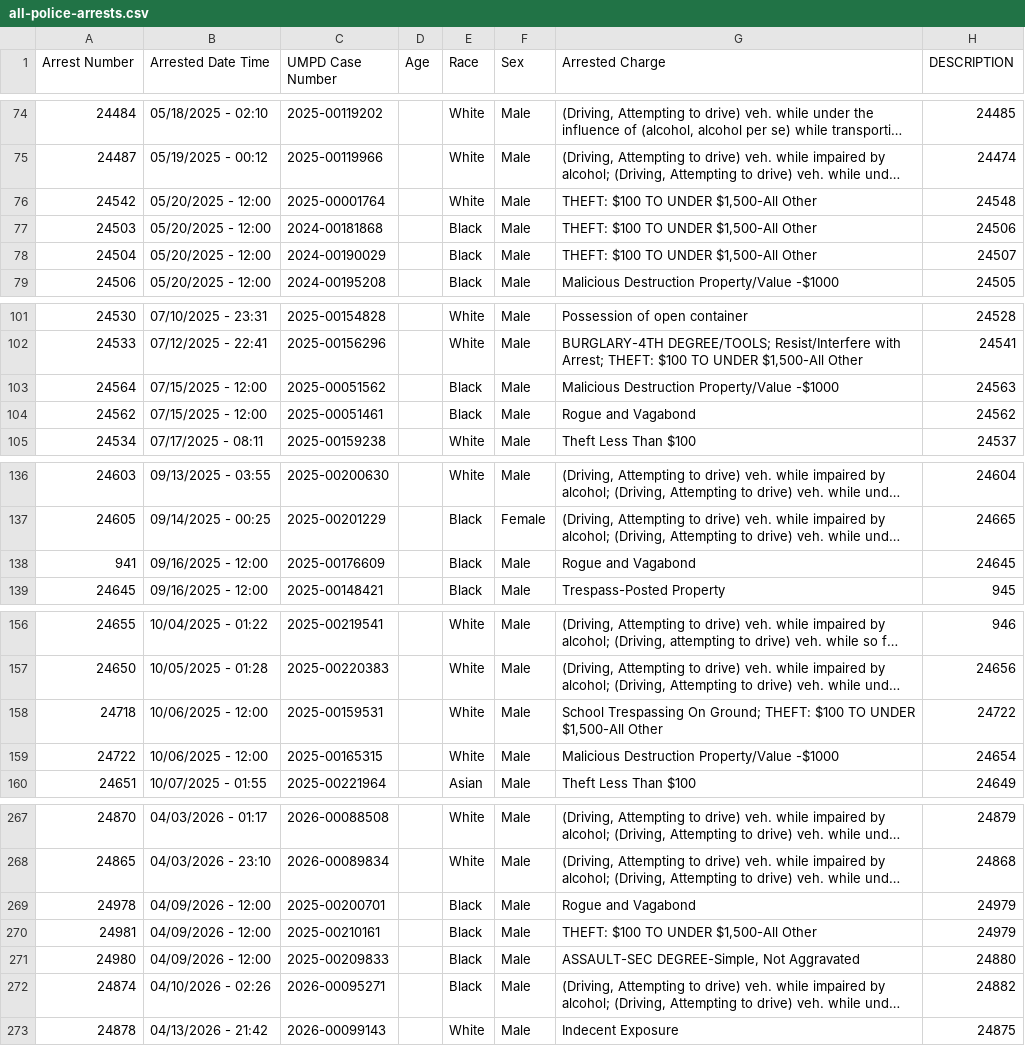
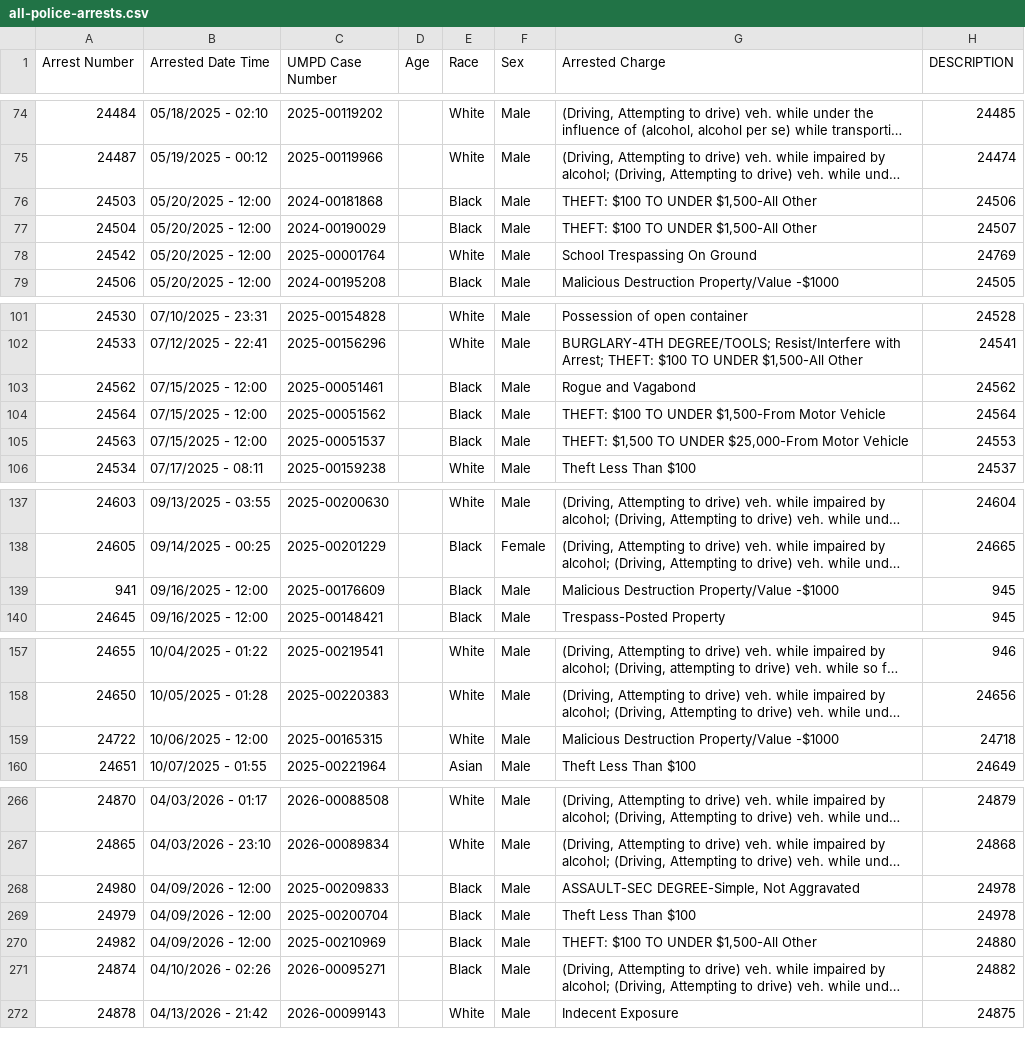
Before and after one commit to dwillis/umpd-logs, a CSV file: data/all-police-arrests.csv, drawn as a sheet; only a part is shown, gaps mark what is left out; long unchanged cells end in …; removed rows and columns are numbered as before the commit, all else as after; the diff covers the shown part only; the diff names each change by its address in the sheet, - before the commit and + after, or states it on an @@ line.

```diff
--- a/data/all-police-arrests.csv
+++ b/data/all-police-arrests.csv
-row 76: 24542 | 05/20/2025 - 12:00 | 2025-00001764 |  | White | Male | THEFT: $100 TO UNDER $1,500-All Other | 24548
+row 78: 24542 | 05/20/2025 - 12:00 | 2025-00001764 |  | White | Male | School Trespassing On Ground | 24769
-row 103: 24564 | 07/15/2025 - 12:00 | 2025-00051562 |  | Black | Male | Malicious Destruction Property/Value -$1000 | 24563
+row 104: 24564 | 07/15/2025 - 12:00 | 2025-00051562 |  | Black | Male | THEFT: $100 TO UNDER $1,500-From Motor Vehicle | 24564
@@ row 419 moved to row 105: 24563 @@
-G139 (Arrested Charge): Rogue and Vagabond
+G139 (Arrested Charge): Malicious Destruction Property/Value -$1000
-H139 (DESCRIPTION): 24645
+H139 (DESCRIPTION): 945
@@ row 158 moved to row 400: 24718 @@
-H159 (DESCRIPTION): 24654
+H159 (DESCRIPTION): 24718
@@ row 269 moved to row 408: 24978 @@
@@ row 270 moved to row 409: 24981 @@
-H268 (DESCRIPTION): 24880
+H268 (DESCRIPTION): 24978
+row 269: 24979 | 04/09/2026 - 12:00 | 2025-00200704 |  | Black | Male | Theft Less Than $100 | 24978
+row 270: 24982 | 04/09/2026 - 12:00 | 2025-00210969 |  | Black | Male | THEFT: $100 TO UNDER $1,500-All Other | 24880
```
Also changed, not shown: 6 added rows, 8 removed rows, 13 moved rows and 23 edited cells elsewhere in this file, 3 other files.
